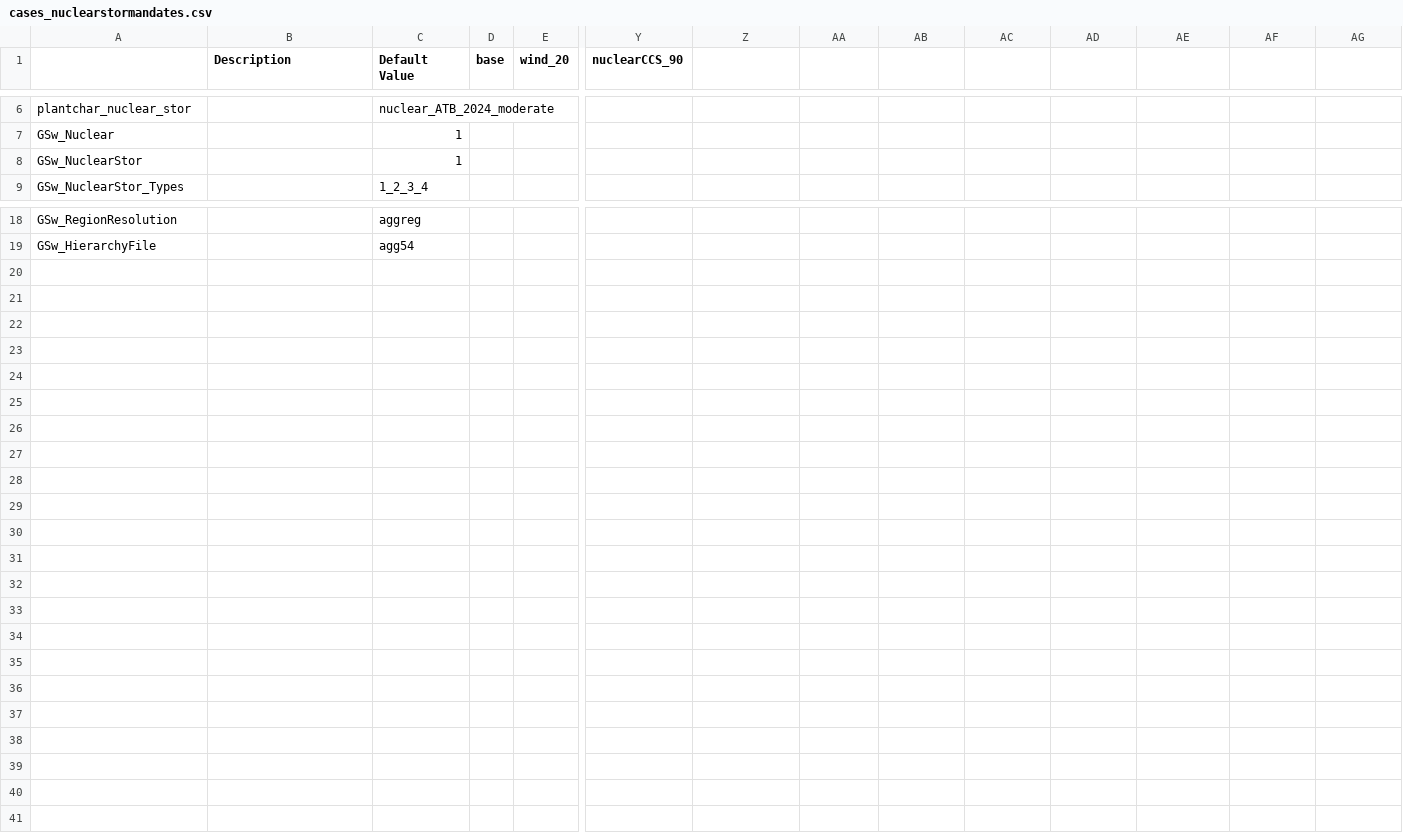
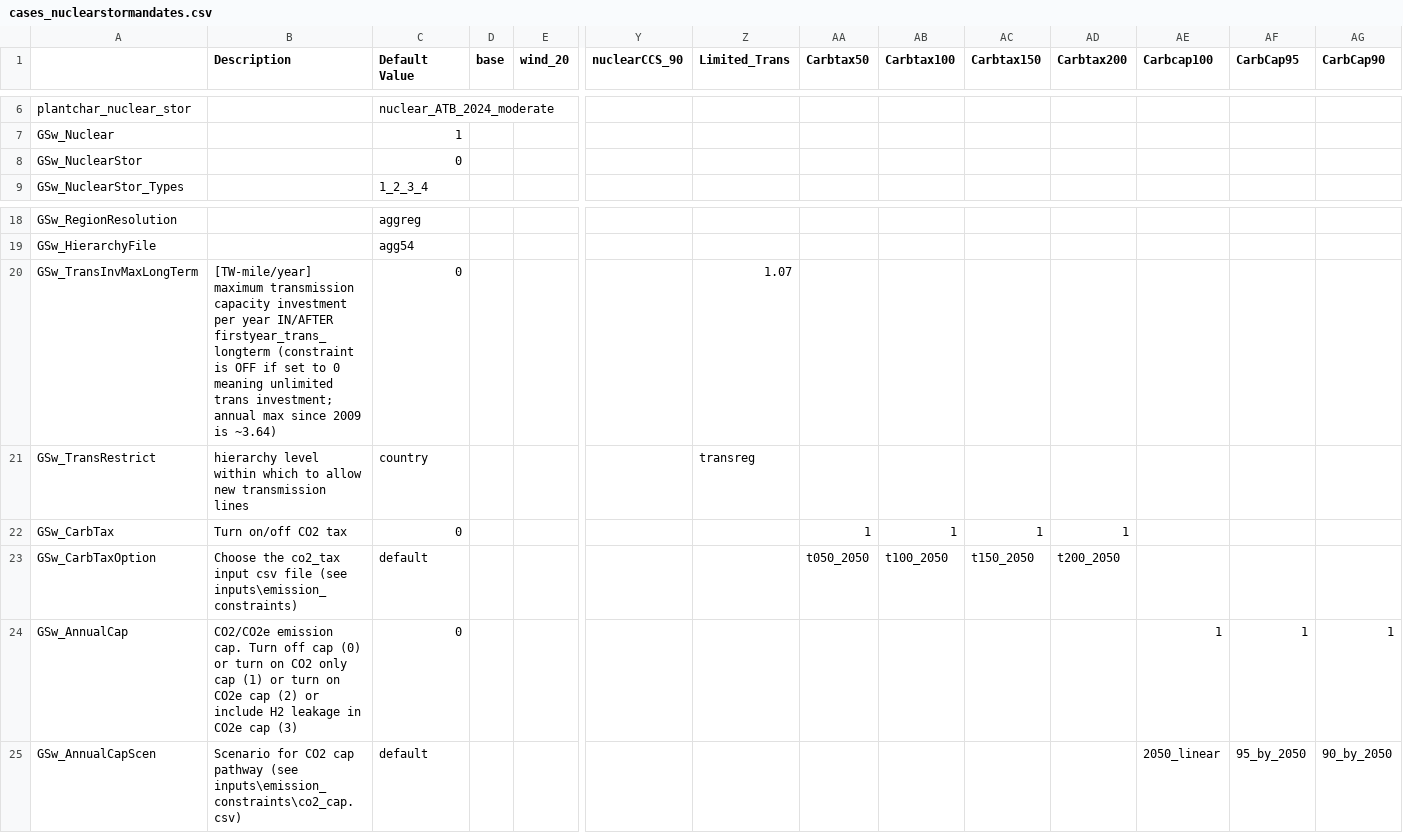
Before and after one commit to NREL/ReEDS-2.0, a CSV file: cases_nuclearstormandates.csv, drawn as a sheet; only a part is shown, gaps mark what is left out; rows hold the shown columns only; the diff names each change by its address in the sheet, - before the commit and + after, or states it on an @@ line.

Commit message:
combined case files and turned off nuclear store for counterexample

```diff
--- a/cases_nuclearstormandates.csv
+++ b/cases_nuclearstormandates.csv
-Z1: (empty)
+Z1: Limited_Trans
-AA1: (empty)
+AA1: Carbtax50
-AB1: (empty)
+AB1: Carbtax100
-AC1: (empty)
+AC1: Carbtax150
-AD1: (empty)
+AD1: Carbtax200
-AE1: (empty)
+AE1: Carbcap100
-AF1: (empty)
+AF1: CarbCap95
-AG1: (empty)
+AG1: CarbCap90
-C8 (Default Value): 1
+C8 (Default Value): 0
+row 20: GSw_TransInvMaxLongTerm | [TW-mile/year] maximum transmission capacity investment per year IN/AFTER firstyear_trans_longterm (constraint is OFF if set to 0 meaning unlimited trans investment; annual max since 2009 is ~3.64) | 0 |  |  |  | 1.07
+row 21: GSw_TransRestrict | hierarchy level within which to allow new transmission lines | country |  |  |  | transreg
+row 22: GSw_CarbTax | Turn on/off CO2 tax | 0 |  |  |  |  | 1 | 1 | 1 | 1
+row 23: GSw_CarbTaxOption | Choose the co2_tax input csv file (see inputs\emission_constraints) | default |  |  |  |  | t050_2050 | t100_2050 | t150_2050 | t200_2050
+row 24: GSw_AnnualCap | CO2/CO2e emission cap. Turn off cap (0) or turn on CO2 only cap (1) or turn on CO2e cap (2) or include H2 leakage in CO2e cap (3) | 0 |  |  |  |  |  |  |  |  | 1 | 1 | 1
+row 25: GSw_AnnualCapScen | Scenario for CO2 cap pathway (see inputs\emission_constraints\co2_cap.csv) | default |  |  |  |  |  |  |  |  | 2050_linear | 95_by_2050 | 90_by_2050
```
Also changed, not shown: cases_nuclearstorcostscenarios.csv.
